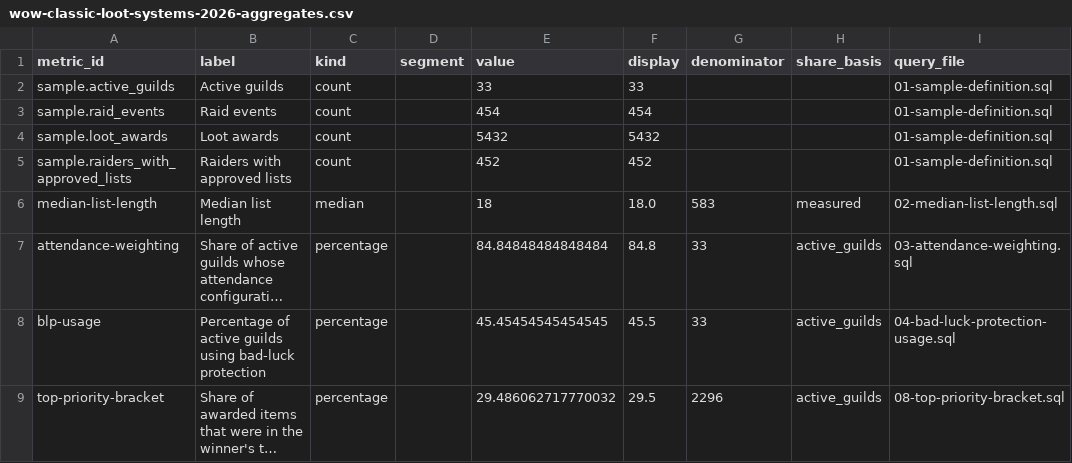
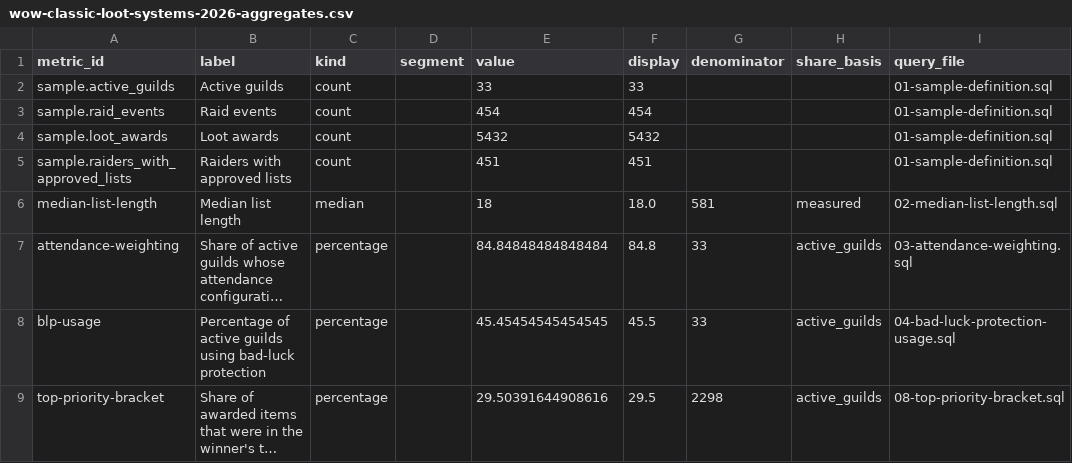
Before and after one commit to alexandermayes/loot-list-plus, a CSV file: public/research/wow-classic-loot-systems-2026-aggregates.csv, drawn as a sheet; long unchanged cells end in …; the diff names each change by its address in the sheet, - before the commit and + after, or states it on an @@ line.

Commit message:
feat(03-06): pin final research-report snapshot and publish provenance
Publishes the final research-report snapshot as authorized by the user's
pin-and-fix decision, resolving both open reproduction-drift blockers.

- Root cause diagnosed and recorded (.planning/debug/research-report-one-row-drift.md):
  confirmed a legitimate post-window re-approval (H2, not a pipeline defect).
  A loot list was approved in-window, later edited (silently reverted to
  draft client-side with no audit trail), resubmitted, and re-approved by
  an officer after the window closed, moving it out of the fixed window
  under the report's own COALESCE(reviewed_at, submitted_at) definition.
- Re-ran the pipeline once and pinned that run's output as final
  (generated_at 2026-09-06T01:01:48Z): sample.raiders_with_approved_lists
  452->451, median-list-length denominator 583->581, top-priority-bracket
  denominator 2296->2298 (value 29.486->29.504). All four displayed
  finding values held unchanged after rounding (18.0, 84.8, 45.5, 29.5),
  and every wording-coupled H2 claim still matches its value.
- Re-verified the 10-guild floor on every published segment (all clear;
  active_guilds=33).
- Ran the pipeline a second time immediately: byte-identical to the first
  pinned run, proving idempotence on the pinned snapshot.
- Published public/research/README.md's provenance table with the final
  generated_at, and added an identifier-free note disclosing that
  individual lists can move out of the fixed window on a later re-run for
  the reason above.
- Cleared both STATE.md blockers (0512127, 4d56b0a) as resolved.
- Logged two deferred items: the unaudited doAutoSave draft-reversion gap,
  and a post-sprint candidate to redefine the report population on
  first-ever approval timestamps so re-runs of a closed window become
  stable.

```diff
--- a/public/research/wow-classic-loot-systems-2026-aggregates.csv
+++ b/public/research/wow-classic-loot-systems-2026-aggregates.csv
-E5 (value): 452
+E5 (value): 451
-F5 (display): 452
+F5 (display): 451
-G6 (denominator): 583
+G6 (denominator): 581
-E9 (value): 29.486062717770032
+E9 (value): 29.50391644908616
-G9 (denominator): 2296
+G9 (denominator): 2298
```
Also changed, not shown: 5 other files.
